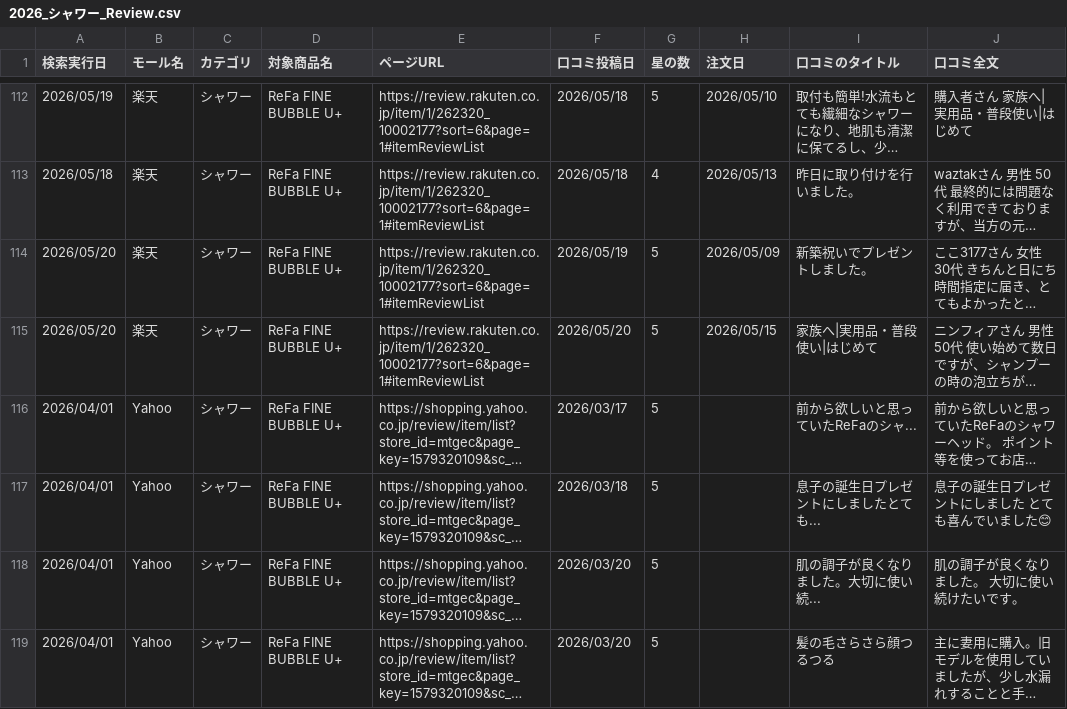
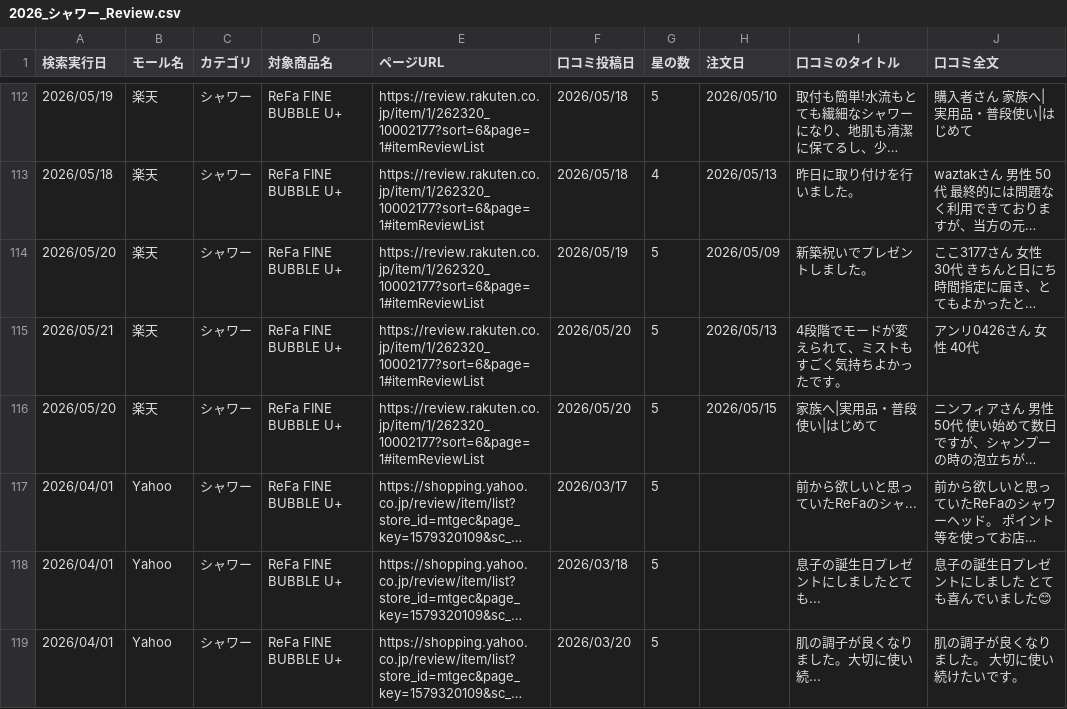
Before and after one commit to Beautech-1G/Review_scraper, a CSV file: review_csv/2026_シャワー_Review.csv, drawn as a sheet; only a part is shown, gaps mark what is left out; the shorter side is filled out with more unchanged rows; long unchanged cells end in …; the diff names each change by its address in the sheet, - before the commit and + after, or states it on an @@ line.

```diff
--- a/review_csv/2026_シャワー_Review.csv
+++ b/review_csv/2026_シャワー_Review.csv
+row 115: 2026/05/21 | 楽天 | シャワー | ReFa FINE BUBBLE U+ | https://review.rakuten.co.jp/item/1/262320_10002177?sort=6&page=1#itemReviewList | 2026/05/20 | 5 | 2026/05/13 | 4段階でモードが変えられて、ミストもすごく気持ちよかったです。 | アンリ0426さん 女性 40代
```
